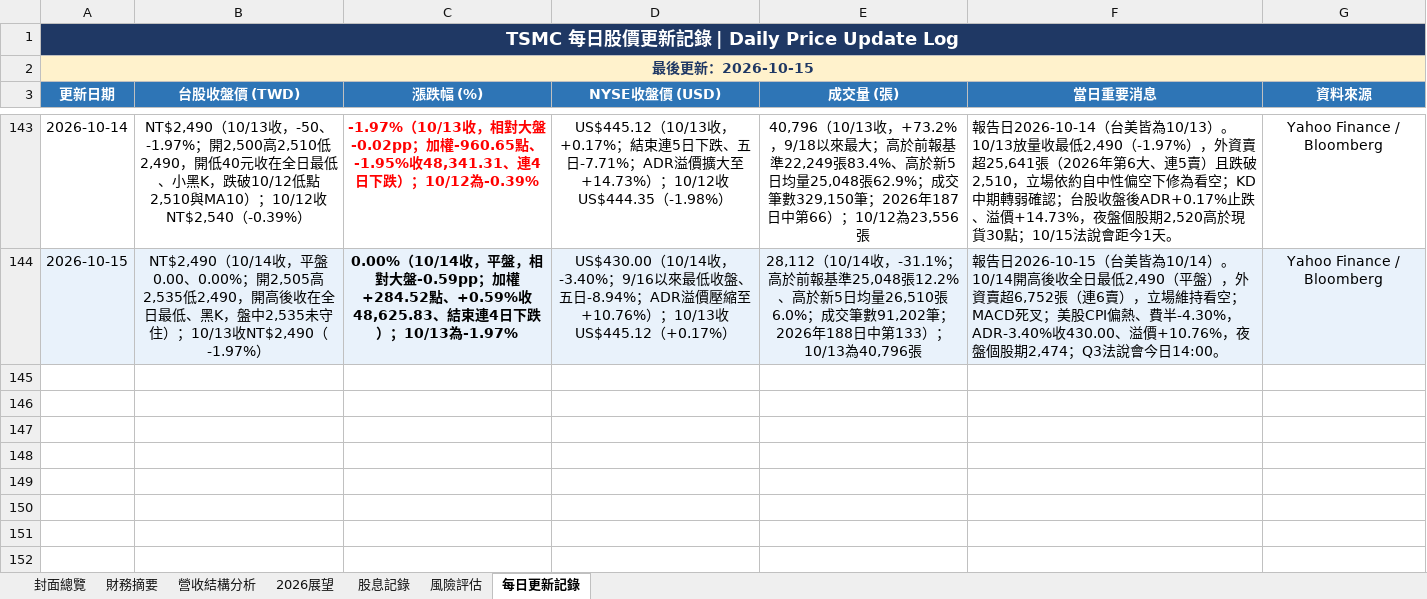
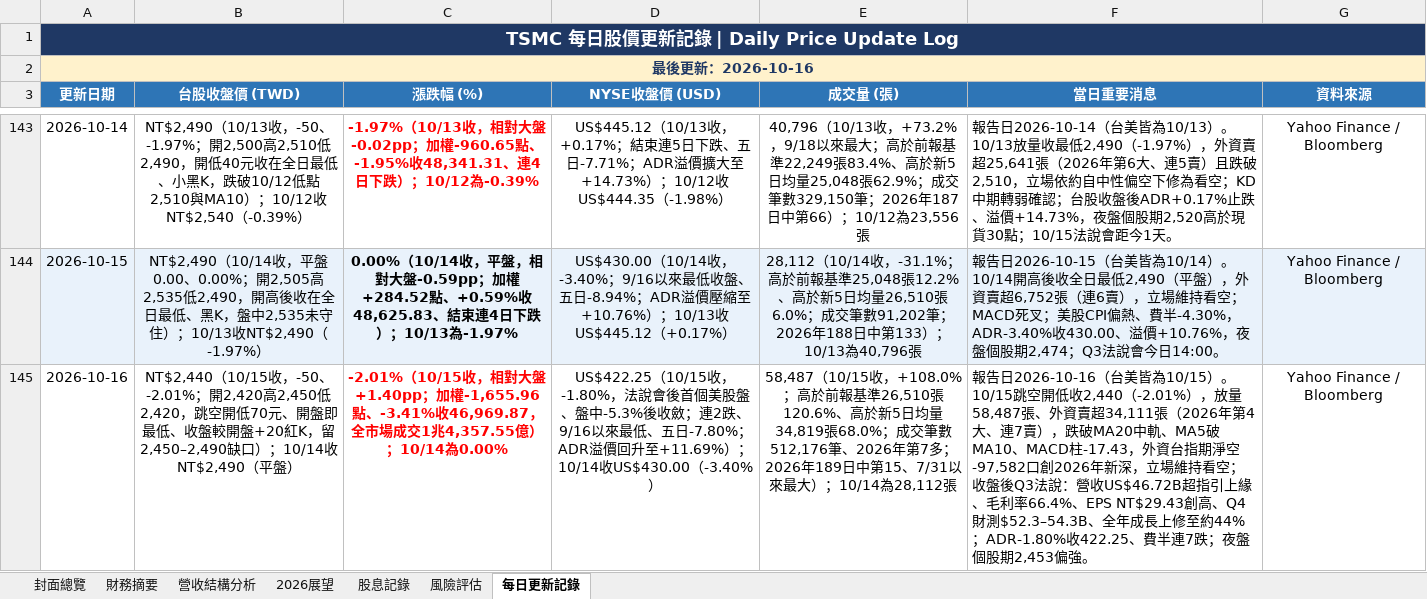
Before and after one commit to Tomwu229622/tsmc-daily-report, an Excel workbook: TSMC_股市分析報告.xlsx, sheet 每日更新記錄, drawn as a sheet; only a part is shown, gaps mark what is left out; values as stored, in another font and other column widths than the file's, no borders; the diff names each change by its address in the sheet, - before the commit and + after, or states it on an @@ line.

```diff
--- a/TSMC_股市分析報告.xlsx (sheet 每日更新記錄)
+++ b/TSMC_股市分析報告.xlsx (sheet 每日更新記錄)
-A2 (更新日期): 最後更新：2026-10-15
+A2 (更新日期): 最後更新：2026-10-16
+row 145: 2026-10-16 | NT$2,440（10/15收，-50、-2.01%；開2,420高2,450低2,420，跳空開低70元、開盤即最低、收盤較開盤+20紅K，留2,450–2,490缺口）；10/14收NT$2,490（平盤） | -2.01%（10/15收，相對大盤+1.40pp；加權-1,655.96點、-3.41%收46,969.87，全市場成交1兆4,357.55億）；10/14為0.00% | US$422.25（10/15收，-1.80%，法說會後首個美股盤、盤中-5.3%後收斂；連2跌、9/16以來最低、五日-7.80%；ADR溢價回升至+11.69%）；10/14收US$430.00（-3.40%） | 58,487（10/15收，+108.0%；高於前報基準26,510張120.6%、高於新5日均量34,819張68.0%；成交筆數512,176筆、2026年第7多；2026年189日中第15、7/31以來最大）；10/14為28,112張 | 報告日2026-10-16（台美皆為10/15）。10/15跳空開低收2,440（-2.01%），放量58,487張、外資賣超34,111張（2026年第4大、連7賣），跌破MA20中軌、MA5破MA10、MACD柱-17.43，外資台指期淨空-97,582口創2026年新深，立場維持看空；收盤後Q3法說：營收US$46.72B超指引上緣、毛利率66.4%、EPS NT$29.43創高、Q4財測$52.3–54.3B、全年成長上修至約44%；ADR-1.80%收422.25、費半連7跌；夜盤個股期2,453偏強。 | Yahoo Finance / Bloomberg
```
Also changed, not shown: sheet 2026展望, sheet 財務摘要, sheet 封面總覽, 4 other files.
